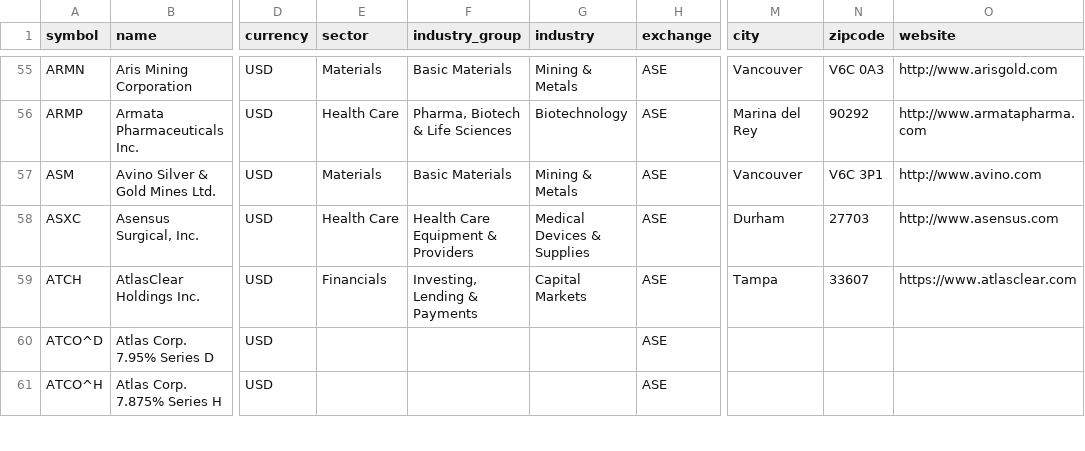
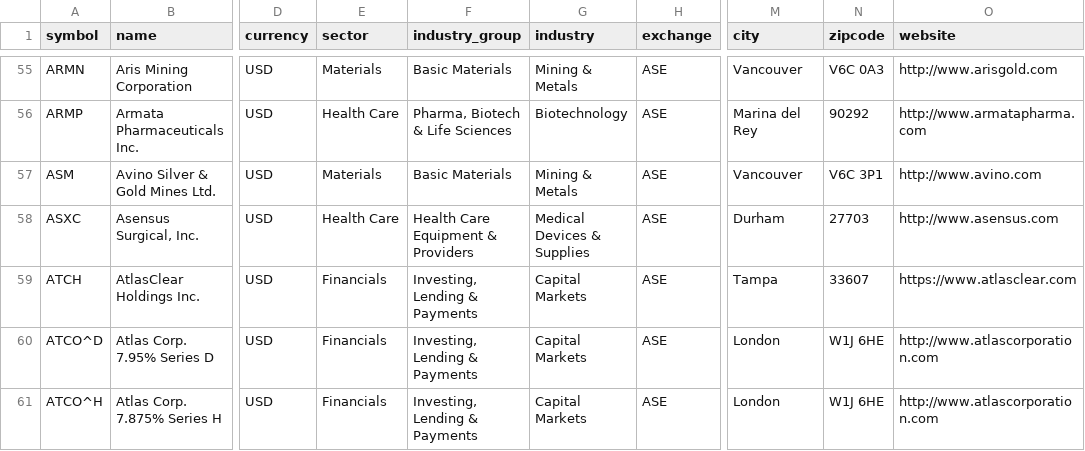
Before and after one commit to JerBouma/FinanceDatabase, a CSV file: database/equities/ASE.csv, drawn as a sheet; only a part is shown, gaps mark what is left out; the diff covers the shown part only; the diff names each change by its address in the sheet, - before the commit and + after, or states it on an @@ line.

Commit message:
Give US preferred lines the categories and address of their common share

```diff
--- a/database/equities/ASE.csv
+++ b/database/equities/ASE.csv
-E60:E61 (sector): (empty)
+E60:E61 (sector): Financials
-F60:F61 (industry_group): (empty)
+F60:F61 (industry_group): Investing, Lending & Payments
-G60:G61 (industry): (empty)
+G60:G61 (industry): Capital Markets
-M60:M61 (city): (empty)
+M60:M61 (city): London
-N60:N61 (zipcode): (empty)
+N60:N61 (zipcode): W1J 6HE
-O60:O61 (website): (empty)
+O60:O61 (website): http://www.atlascorporation.com
```
Also changed, not shown: 72 edited cells elsewhere in this file, 1 other file.
